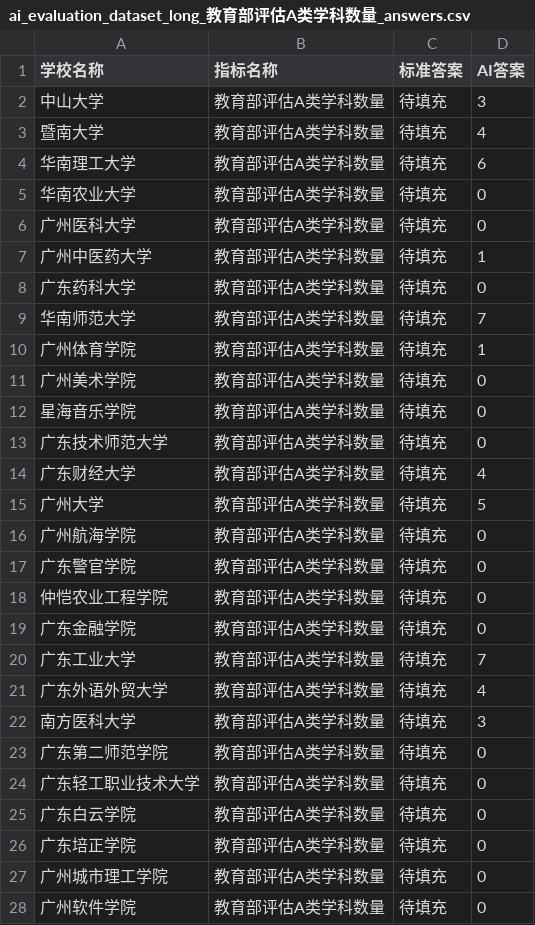
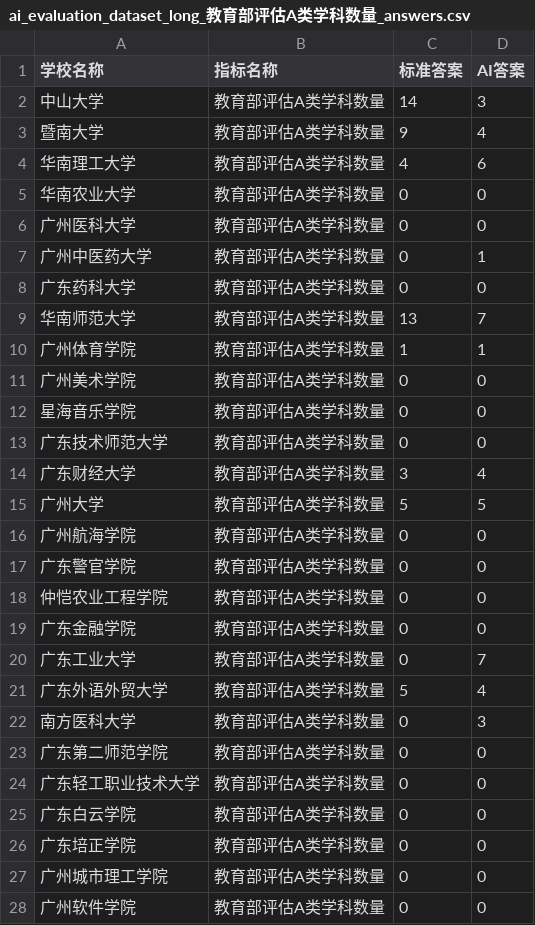
Before and after one commit to yuikdodaisuki/AI-hallucination, a CSV file: ai_evaluation_dataset_long_教育部评估A类学科数量_answers.csv, drawn as a sheet; only a part is shown; the diff covers the shown part only.

```diff
--- a/ai_evaluation_dataset_long_教育部评估A类学科数量_answers.csv
+++ b/ai_evaluation_dataset_long_教育部评估A类学科数量_answers.csv
@@ -1,28 +1,28 @@
 学校名称,指标名称,标准答案,AI答案
-中山大学,教育部评估A类学科数量,待填充,3
-暨南大学,教育部评估A类学科数量,待填充,4
-华南理工大学,教育部评估A类学科数量,待填充,6
-华南农业大学,教育部评估A类学科数量,待填充,0
-广州医科大学,教育部评估A类学科数量,待填充,0
-广州中医药大学,教育部评估A类学科数量,待填充,1
-广东药科大学,教育部评估A类学科数量,待填充,0
-华南师范大学,教育部评估A类学科数量,待填充,7
-广州体育学院,教育部评估A类学科数量,待填充,1
-广州美术学院,教育部评估A类学科数量,待填充,0
-星海音乐学院,教育部评估A类学科数量,待填充,0
-广东技术师范大学,教育部评估A类学科数量,待填充,0
-广东财经大学,教育部评估A类学科数量,待填充,4
-广州大学,教育部评估A类学科数量,待填充,5
-广州航海学院,教育部评估A类学科数量,待填充,0
-广东警官学院,教育部评估A类学科数量,待填充,0
-仲恺农业工程学院,教育部评估A类学科数量,待填充,0
-广东金融学院,教育部评估A类学科数量,待填充,0
-广东工业大学,教育部评估A类学科数量,待填充,7
-广东外语外贸大学,教育部评估A类学科数量,待填充,4
-南方医科大学,教育部评估A类学科数量,待填充,3
-广东第二师范学院,教育部评估A类学科数量,待填充,0
-广东轻工职业技术大学,教育部评估A类学科数量,待填充,0
-广东白云学院,教育部评估A类学科数量,待填充,0
-广东培正学院,教育部评估A类学科数量,待填充,0
-广州城市理工学院,教育部评估A类学科数量,待填充,0
-广州软件学院,教育部评估A类学科数量,待填充,0
+中山大学,教育部评估A类学科数量,14,3
+暨南大学,教育部评估A类学科数量,9,4
+华南理工大学,教育部评估A类学科数量,4,6
+华南农业大学,教育部评估A类学科数量,0,0
+广州医科大学,教育部评估A类学科数量,0,0
+广州中医药大学,教育部评估A类学科数量,0,1
+广东药科大学,教育部评估A类学科数量,0,0
+华南师范大学,教育部评估A类学科数量,13,7
+广州体育学院,教育部评估A类学科数量,1,1
+广州美术学院,教育部评估A类学科数量,0,0
+星海音乐学院,教育部评估A类学科数量,0,0
+广东技术师范大学,教育部评估A类学科数量,0,0
+广东财经大学,教育部评估A类学科数量,3,4
+广州大学,教育部评估A类学科数量,5,5
+广州航海学院,教育部评估A类学科数量,0,0
+广东警官学院,教育部评估A类学科数量,0,0
+仲恺农业工程学院,教育部评估A类学科数量,0,0
+广东金融学院,教育部评估A类学科数量,0,0
+广东工业大学,教育部评估A类学科数量,0,7
+广东外语外贸大学,教育部评估A类学科数量,5,4
+南方医科大学,教育部评估A类学科数量,0,3
+广东第二师范学院,教育部评估A类学科数量,0,0
+广东轻工职业技术大学,教育部评估A类学科数量,0,0
+广东白云学院,教育部评估A类学科数量,0,0
+广东培正学院,教育部评估A类学科数量,0,0
+广州城市理工学院,教育部评估A类学科数量,0,0
+广州软件学院,教育部评估A类学科数量,0,0
```
Also changed, not shown: 13 edited cells elsewhere in this file, ai_evaluation_dataset_long_国家双一流学科数量_answers.csv, ai_evaluation_dataset_long_国家级一流本科专业建设点_answers.csv, 37 other files.
